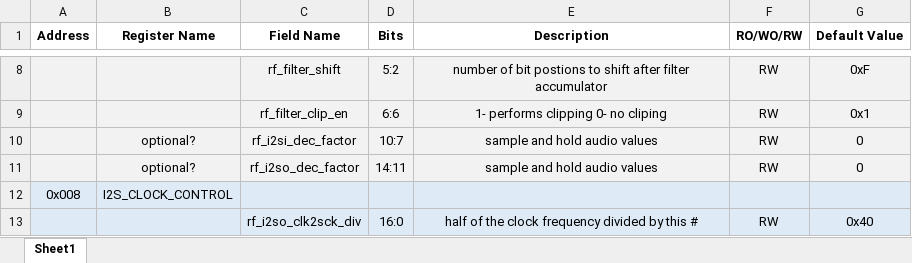
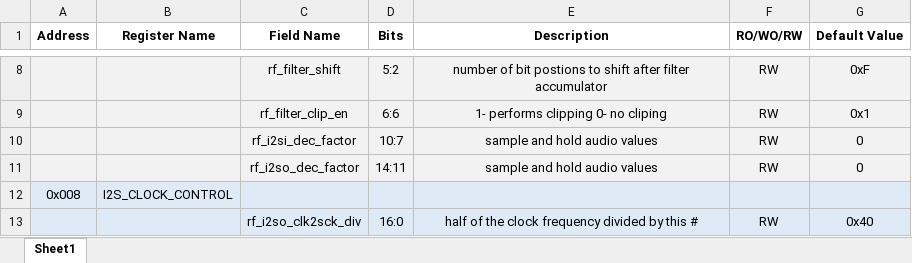
Before and after one commit to SeniorProject-2016/Chip-Design, an Excel workbook: proj_asic/docs/register_map.xlsx, sheet Sheet1, drawn as a sheet; only a part is shown, gaps mark what is left out; values as stored, in another font and other column widths than the file's, no borders; the diff names each change by its address in the sheet, - before the commit and + after, or states it on an @@ line.

Commit message:
Update Register Map

```diff
--- a/proj_asic/docs/register_map.xlsx (sheet Sheet1)
+++ b/proj_asic/docs/register_map.xlsx (sheet Sheet1)
-B10:B11 (Register Name): optional?
+B10:B11 (Register Name): (empty)
```
Also changed, not shown: 29 other files.
